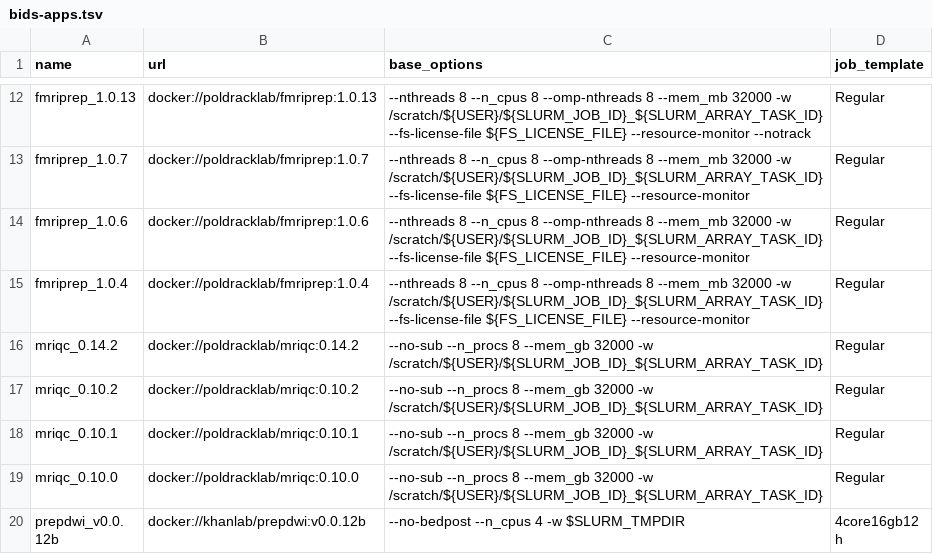
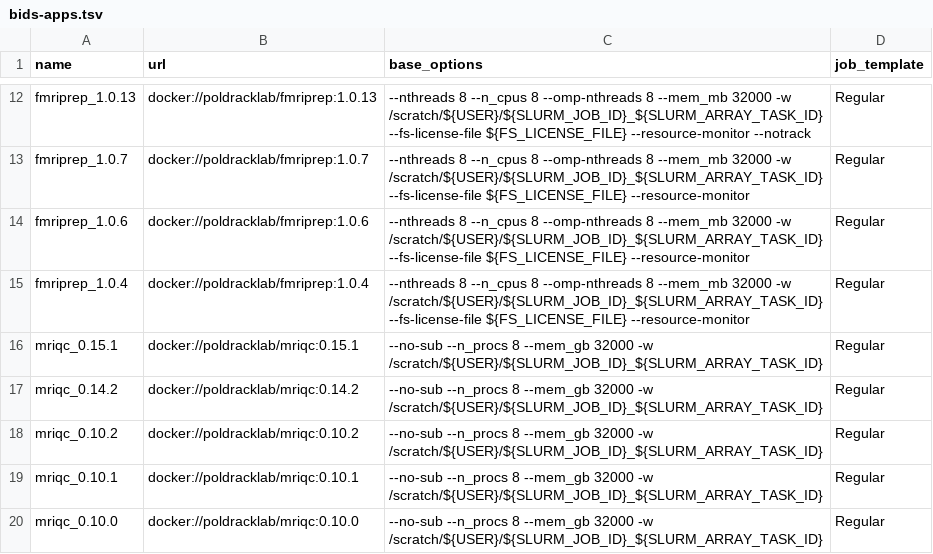
Before and after one commit to khanlab/neuroglia-helpers, a TSV file: bids-apps.tsv, drawn as a sheet; only a part is shown, gaps mark what is left out; the shorter side is filled out with more unchanged rows.

Commit message:
added mriqc 0.15.1

```diff
--- a/bids-apps.tsv
+++ b/bids-apps.tsv
@@ -15,2 +15,3 @@ fmriprep_1.0.6	docker://poldracklab/fmriprep:1.0.6	--nthreads 8 --n_cpus 8 --omp
 fmriprep_1.0.4	docker://poldracklab/fmriprep:1.0.4	--nthreads 8 --n_cpus 8 --omp-nthreads 8 --mem_mb 32000 -w /scratch/${USER}/${SLURM_JOB_ID}_${SLURM_ARRAY_TASK_ID} --fs-license-file ${FS_LICENSE_FILE} --resource-monitor	Regular
+mriqc_0.15.1	docker://poldracklab/mriqc:0.15.1	--no-sub --n_procs 8 --mem_gb 32000 -w /scratch/${USER}/${SLURM_JOB_ID}_${SLURM_ARRAY_TASK_ID}	Regular
 mriqc_0.14.2	docker://poldracklab/mriqc:0.14.2	--no-sub --n_procs 8 --mem_gb 32000 -w /scratch/${USER}/${SLURM_JOB_ID}_${SLURM_ARRAY_TASK_ID}	Regular
```
